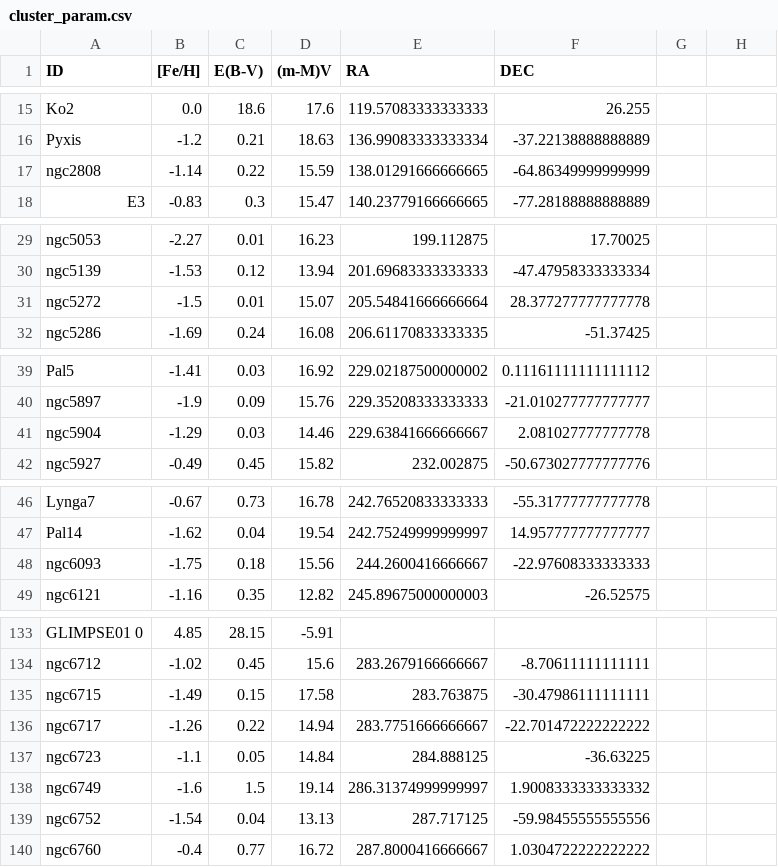
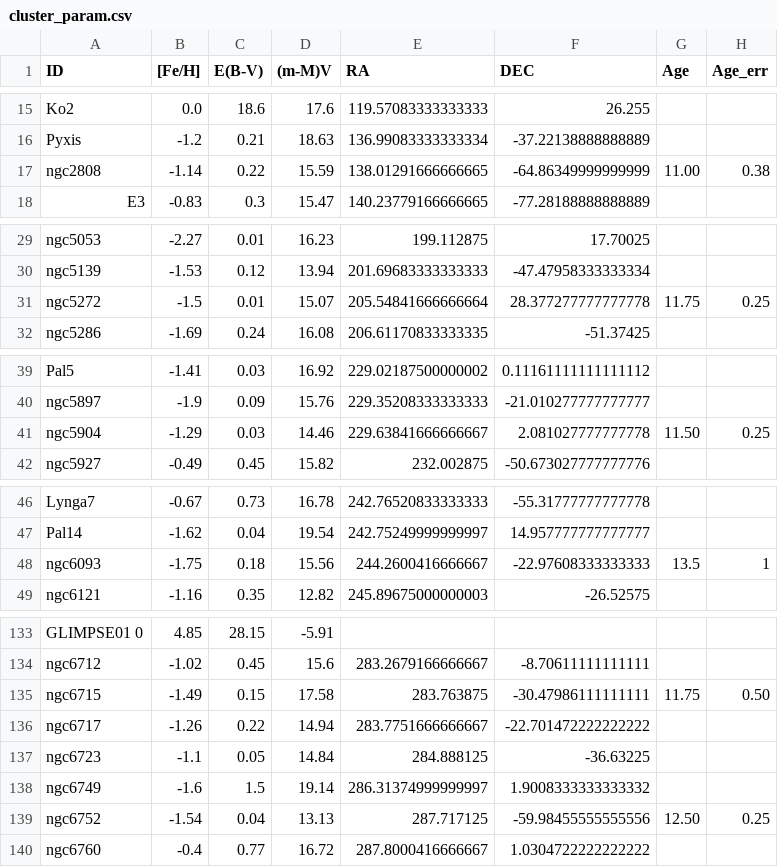
Before and after one commit to GuptaLaksh/sceta, a CSV file: cluster_param.csv, drawn as a sheet; only a part is shown, gaps mark what is left out; the diff covers the shown part only.

```diff
--- a/cluster_param.csv
+++ b/cluster_param.csv
@@ -1 +1 @@
-ID,[Fe/H],E(B-V),(m-M)V,RA,DEC
+ID,[Fe/H],E(B-V),(m-M)V,RA,DEC,Age,Age_err
@@ -17 +17 @@ Pyxis,-1.2,0.21,18.63,136.99083333333334,-37.22138888888889
-ngc2808,-1.14,0.22,15.59,138.01291666666665,-64.86349999999999
+ngc2808,-1.14,0.22,15.59,138.01291666666665,-64.86349999999999,11.00,0.38
@@ -31 +31 @@ ngc5139,-1.53,0.12,13.94,201.69683333333333,-47.47958333333334
-ngc5272,-1.5,0.01,15.07,205.54841666666664,28.377277777777778
+ngc5272,-1.5,0.01,15.07,205.54841666666664,28.377277777777778,11.75,0.25
@@ -41 +41 @@ ngc5897,-1.9,0.09,15.76,229.35208333333333,-21.010277777777777
-ngc5904,-1.29,0.03,14.46,229.63841666666667,2.081027777777778
+ngc5904,-1.29,0.03,14.46,229.63841666666667,2.081027777777778,11.50,0.25
@@ -48 +48 @@ Pal14,-1.62,0.04,19.54,242.75249999999997,14.957777777777777
-ngc6093,-1.75,0.18,15.56,244.2600416666667,-22.97608333333333
+ngc6093,-1.75,0.18,15.56,244.2600416666667,-22.97608333333333,13.5,1
@@ -135 +135 @@ ngc6712,-1.02,0.45,15.6,283.2679166666667,-8.70611111111111
-ngc6715,-1.49,0.15,17.58,283.763875,-30.47986111111111
+ngc6715,-1.49,0.15,17.58,283.763875,-30.47986111111111,11.75,0.50
@@ -139 +139 @@ ngc6749,-1.6,1.5,19.14,286.31374999999997,1.9008333333333332
-ngc6752,-1.54,0.04,13.13,287.717125,-59.98455555555556
+ngc6752,-1.54,0.04,13.13,287.717125,-59.98455555555556,12.50,0.25
```
Also changed, not shown: 1 removed row and 14 edited cells elsewhere in this file, 17 other files.
